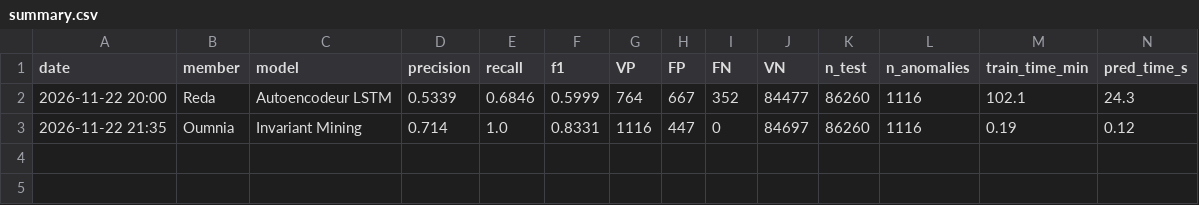
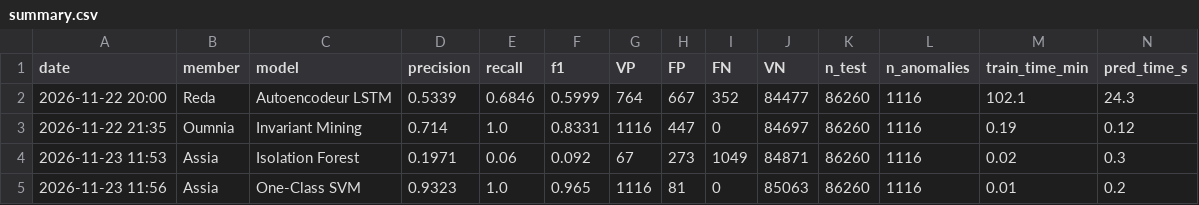
Before and after one commit to MouadBourquouquou/LOGsentinel, a CSV file: hdfs_v1/results/summary.csv, drawn as a sheet; only a part is shown; rows hold the shown columns only; the diff names each change by its address in the sheet, - before the commit and + after, or states it on an @@ line.

Commit message:
Ajout de Isolation Forest et One-Class SVM

```diff
--- a/hdfs_v1/results/summary.csv
+++ b/hdfs_v1/results/summary.csv
+row 4: 2026-11-23 11:53 | Assia | Isolation Forest | 0.1971 | 0.06 | 0.092 | 67 | 273 | 1049 | 84871 | 86260 | 1116 | 0.02 | 0.3
+row 5: 2026-11-23 11:56 | Assia | One-Class SVM | 0.9323 | 1.0 | 0.965 | 1116 | 81 | 0 | 85063 | 86260 | 1116 | 0.01 | 0.2
```
Also changed, not shown: 5 other files.
